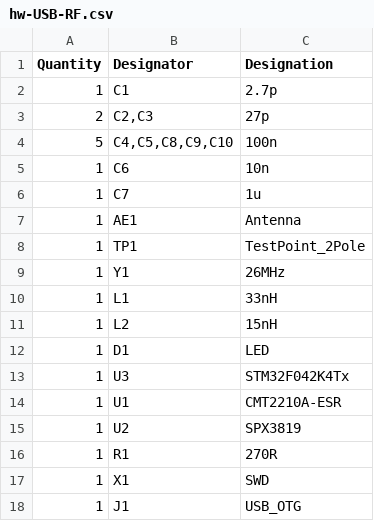
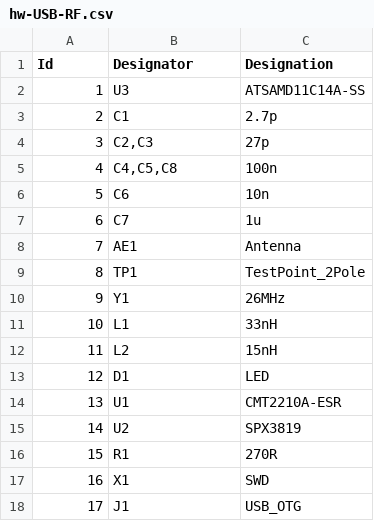
Before and after one commit to burgrp/hw-USB-RF, a CSV file: board/hw-USB-RF.csv, drawn as a sheet.

```diff
--- a/board/hw-USB-RF.csv
+++ b/board/hw-USB-RF.csv
@@ -1,18 +1,18 @@
-Quantity,Designator,Designation
-1,C1,2.7p
-2,"C2,C3",27p
-5,"C4,C5,C8,C9,C10",100n
-1,C6,10n
-1,C7,1u
-1,AE1,Antenna
-1,TP1,TestPoint_2Pole
-1,Y1,26MHz
-1,L1,33nH
-1,L2,15nH
-1,D1,LED
-1,U3,STM32F042K4Tx
-1,U1,CMT2210A-ESR
-1,U2,SPX3819
-1,R1,270R
-1,X1,SWD
-1,J1,USB_OTG
+Id,Designator,Designation
+1,U3,ATSAMD11C14A-SS
+2,C1,2.7p
+3,"C2,C3",27p
+4,"C4,C5,C8",100n
+5,C6,10n
+6,C7,1u
+7,AE1,Antenna
+8,TP1,TestPoint_2Pole
+9,Y1,26MHz
+10,L1,33nH
+11,L2,15nH
+12,D1,LED
+13,U1,CMT2210A-ESR
+14,U2,SPX3819
+15,R1,270R
+16,X1,SWD
+17,J1,USB_OTG
```
Also changed, not shown: 8 other files.
